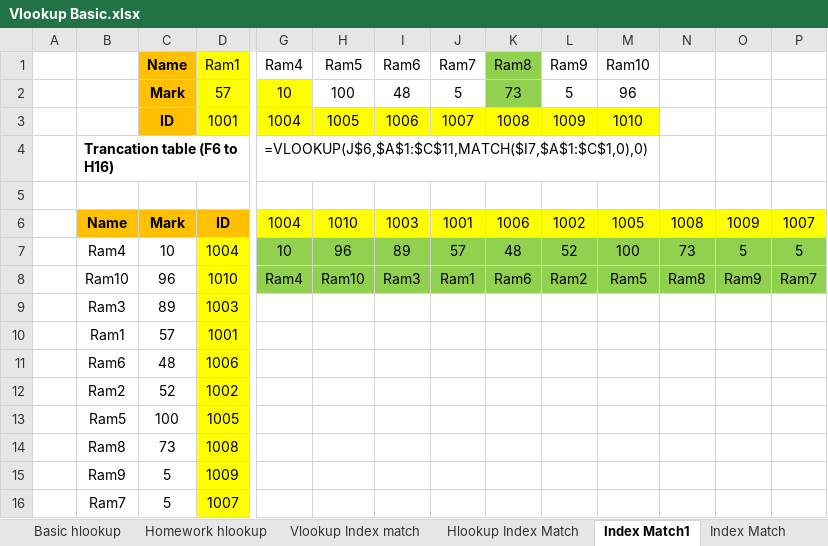
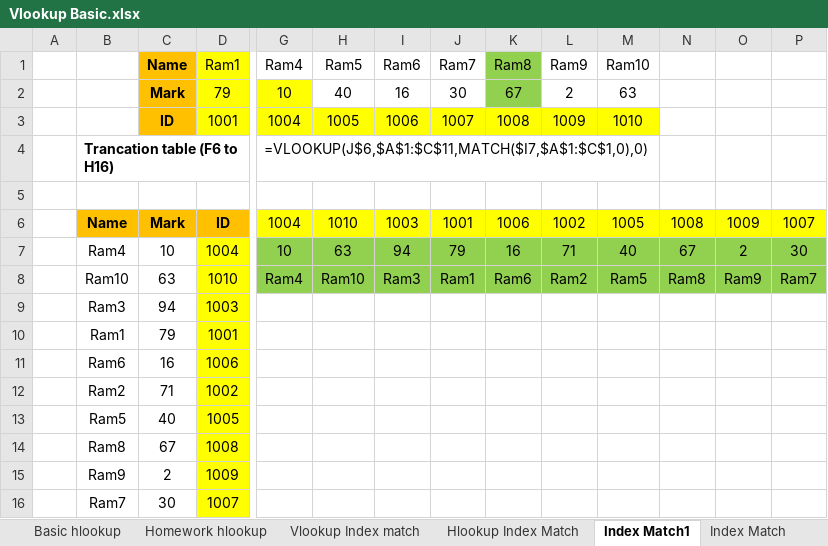
Before and after one commit to prapri77/data-analyst, an Excel workbook: EXCEL/class notes/day7 vlookup/Vlookup Basic.xlsx, sheet Index Match1, drawn as a sheet; only a part is shown, gaps mark what is left out; values as stored, in another font and other column widths than the file's, no borders; removed rows and columns are numbered as before the commit, all else as after; rows hold the shown columns only; the diff names each change by its address in the sheet, - before the commit and + after, or states it on an @@ line.

```diff
--- a/EXCEL/class notes/day7 vlookup/Vlookup Basic.xlsx (sheet Index Match1)
+++ b/EXCEL/class notes/day7 vlookup/Vlookup Basic.xlsx (sheet Index Match1)
-row 2:  |  | Mark | 57 | 10 | 100 | 48 | 5 | 73 | 5 | 96
+row 2:  |  | Mark | 79 | 10 | 40 | 16 | 30 | 67 | 2 | 63
-H7 (Ram5): 96
+H7 (Ram5): 63
-I7 (Ram6): 89
+I7 (Ram6): 94
-J7 (Ram7): 57
+J7 (Ram7): 79
-K7 (Ram8): 48
+K7 (Ram8): 16
-L7 (Ram9): 52
+L7 (Ram9): 71
-M7 (Ram10): 100
+M7 (Ram10): 40
-N7: 73
+N7: 67
-O7: 5
+O7: 2
-P7: 5
+P7: 30
-C8 (Name): 96
+C8 (Name): 63
-C9 (Name): 89
+C9 (Name): 94
-C10 (Name): 57
+C10 (Name): 79
-C11 (Name): 48
+C11 (Name): 16
-C12 (Name): 52
+C12 (Name): 71
-C13 (Name): 100
+C13 (Name): 40
-C14 (Name): 73
+C14 (Name): 67
-C15 (Name): 5
+C15 (Name): 2
-C16 (Name): 5
+C16 (Name): 30
```
Also changed, not shown: sheet Hlookup Index Match, sheet Vlookup Index match, sheet Index Match, sheet Homework hlookup, sheet Basic hlookup, sheet Basic Vlookup (2), EXCEL/my pratice/day12.xlsx.
